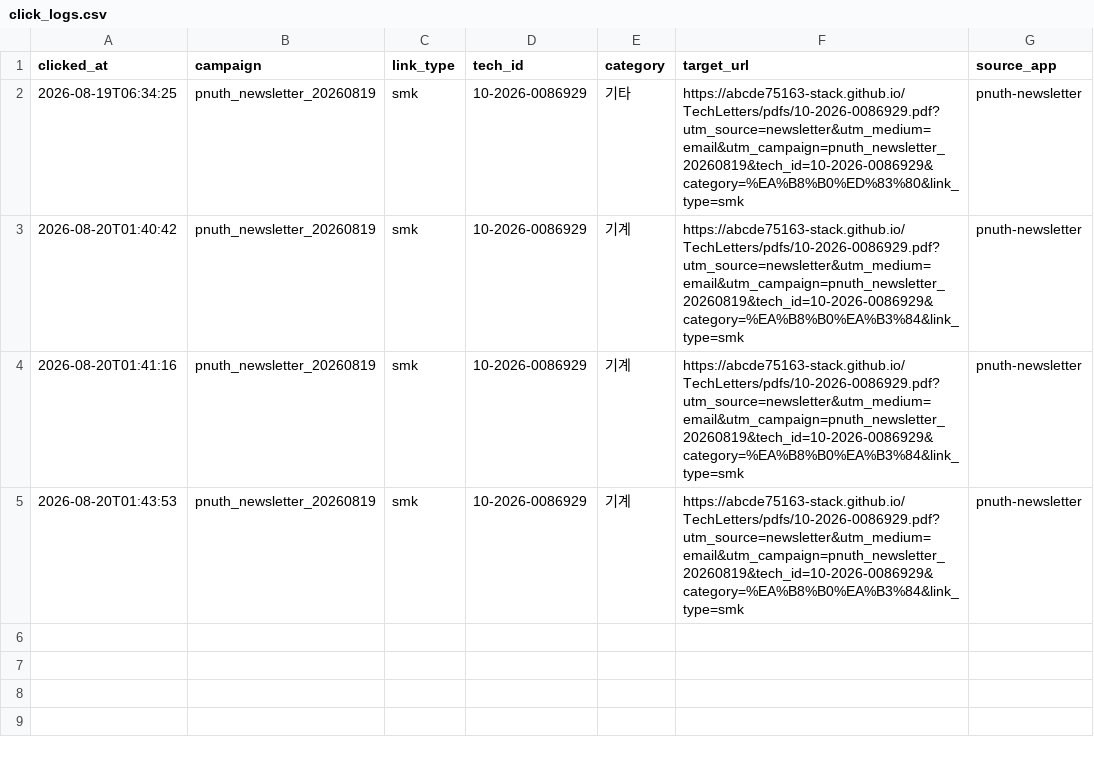
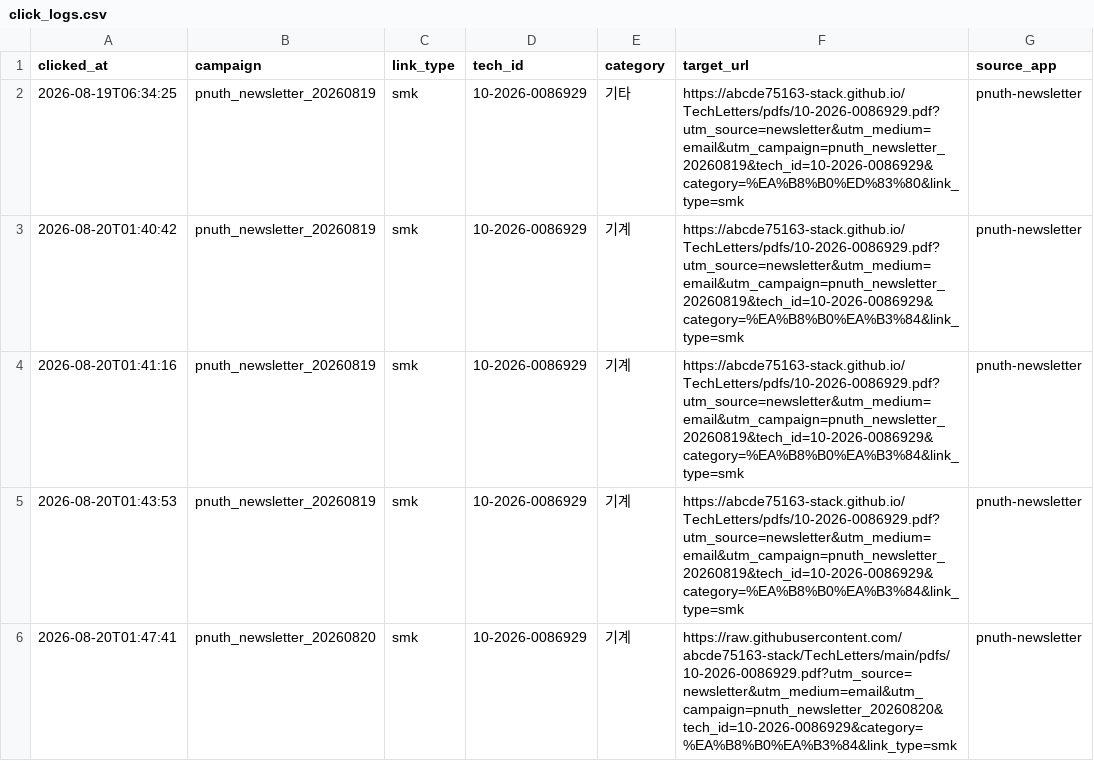
Before and after one commit to abcde75163-stack/TechLetters, a CSV file: logs/click_logs.csv, drawn as a sheet; the diff names each change by its address in the sheet, - before the commit and + after, or states it on an @@ line.

Commit message:
Log newsletter click: pnuth_newsletter_20260820 smk 10-2026-0086929

```diff
--- a/logs/click_logs.csv
+++ b/logs/click_logs.csv
+row 6: 2026-08-20T01:47:41 | pnuth_newsletter_20260820 | smk | 10-2026-0086929 | 기계 | https://raw.githubusercontent.com/abcde75163-stack/TechLetters/main/pdfs/10-2026-0086929.pdf?utm_source=newsletter&utm_medium=email&utm_campaign=pnuth_newsletter_20260820&tech_id=10-2026-0086929&category=%EA%B8%B0%EA%B3%84&link_type=smk | pnuth-newsletter
```
